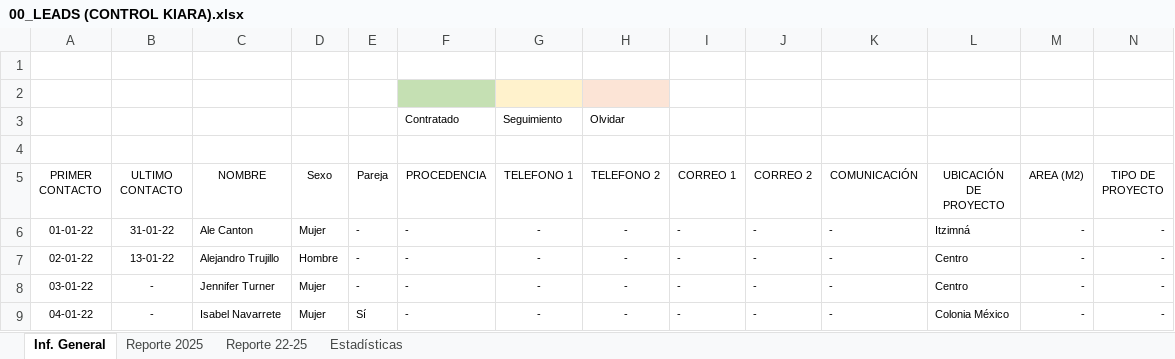
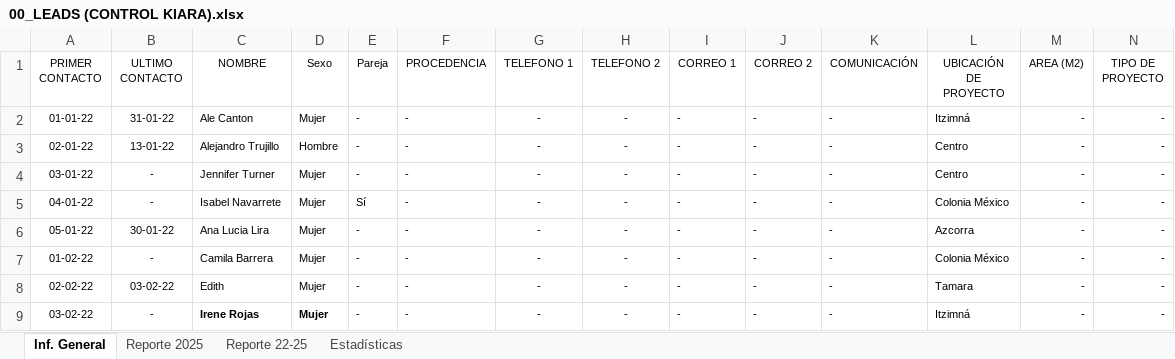
Before and after one commit to Valenfrc/Clientes-Potenciales, an Excel workbook: raw/00_LEADS (CONTROL KIARA).xlsx, sheet Inf. General, drawn as a sheet; only a part is shown; the shorter side is filled out with more unchanged rows; values as stored, in another font and other column widths than the file's, no borders; charts and pictures and conditional formats not drawn; rows hold the shown columns only; the diff names each change by its address in the sheet, - before the commit and + after, or states it on an @@ line.

Commit message:
cambios

```diff
--- a/raw/00_LEADS (CONTROL KIARA).xlsx (sheet Inf. General)
+++ b/raw/00_LEADS (CONTROL KIARA).xlsx (sheet Inf. General)
-row 1: (empty)
-row 2: (empty)
-row 3:  |  |  |  |  | Contratado | Seguimiento | Olvidar
-row 4: (empty)
```
Also changed, not shown: formulas that keep their value, charts or pictures.
